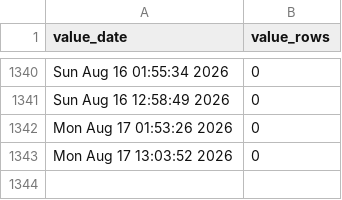
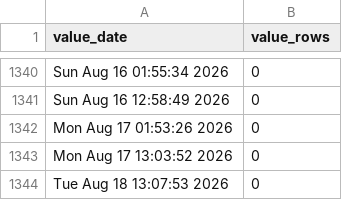
Before and after one commit to p0bs/role-scan, a CSV file: log.csv, drawn as a sheet; only a part is shown, gaps mark what is left out; the diff names each change by its address in the sheet, - before the commit and + after, or states it on an @@ line.

```diff
--- a/log.csv
+++ b/log.csv
+row 1344: Tue Aug 18 13:07:53 2026 | 0
```
